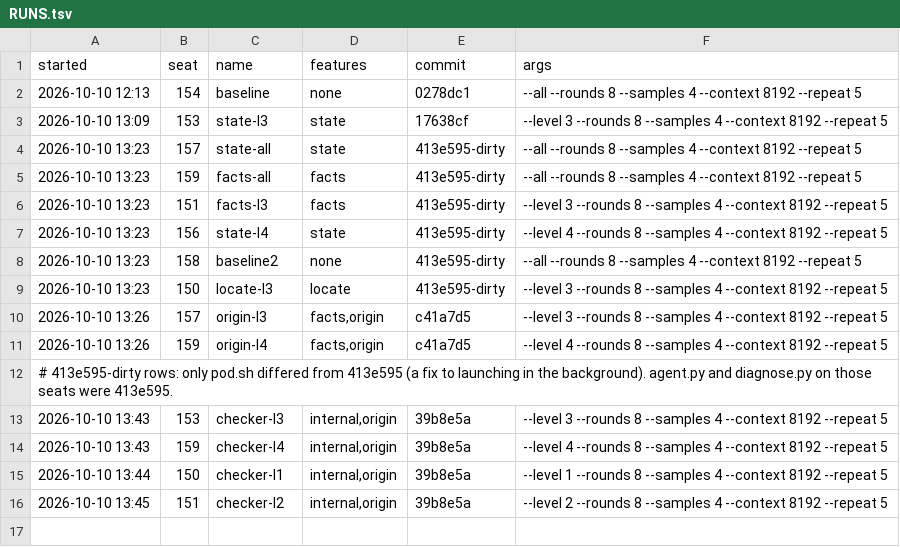
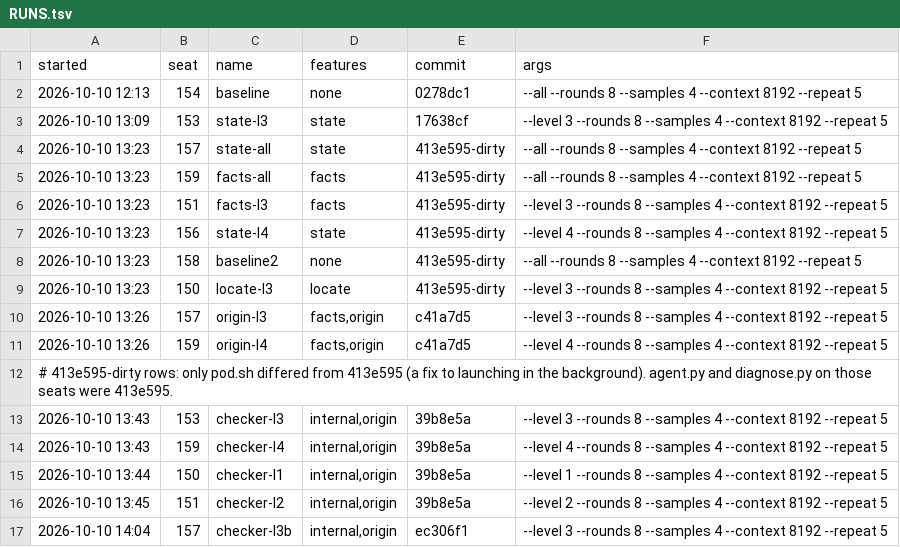
Before and after one commit to ashik-ece/AWS-NKI-Kernal-Optimizer, a TSV file: results/RUNS.tsv, drawn as a sheet; the diff names each change by its address in the sheet, - before the commit and + after, or states it on an @@ line.

Commit message:
Results: level 3 solved in two runs; logs pulled at 14:00

```diff
--- a/results/RUNS.tsv
+++ b/results/RUNS.tsv
+row 17: 2026-10-10 14:04 | 157 | checker-l3b | internal,origin | ec306f1 | --level 3 --rounds 8 --samples 4 --context 8192 --repeat 5
```
